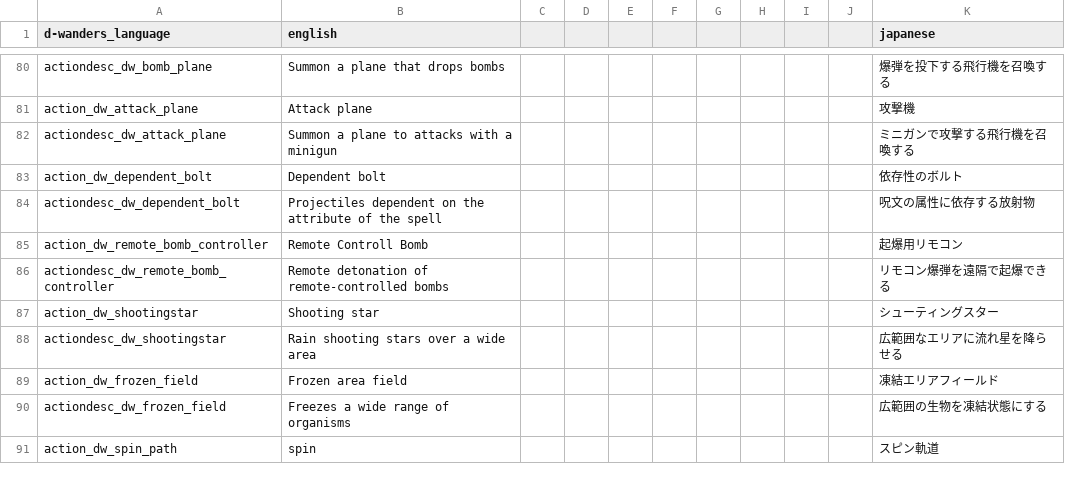
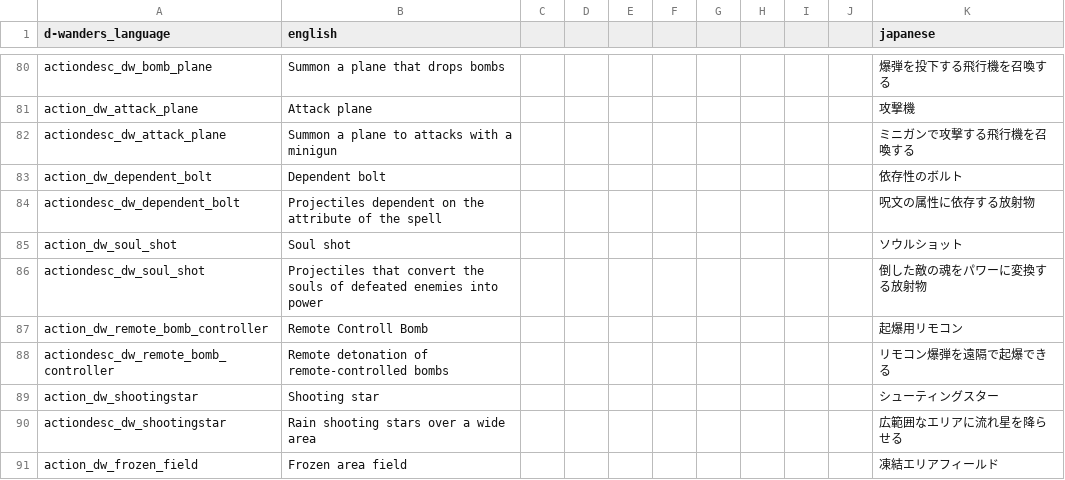
Before and after one commit to den3606/d-wonders, a CSV file: files/translations/common.csv, drawn as a sheet; only a part is shown, gaps mark what is left out; the shorter side is filled out with more unchanged rows.

Commit message:
feat: soul_shotを追加した

```diff
--- a/files/translations/common.csv
+++ b/files/translations/common.csv
@@ -84,2 +84,4 @@ action_dw_dependent_bolt,Dependent bolt,,,,,,,,,依存性のボルト,,,,,
 actiondesc_dw_dependent_bolt,Projectiles dependent on the attribute of the spell,,,,,,,,,呪文の属性に依存する放射物,,,,,
+action_dw_soul_shot,Soul shot,,,,,,,,,ソウルショット,,,,,
+actiondesc_dw_soul_shot,"Projectiles that convert the souls of defeated enemies into power",,,,,,,,,倒した敵の魂をパワーに変換する放射物,,,,,
 action_dw_remote_bomb_controller,Remote Controll Bomb,,,,,,,,,起爆用リモコン,,,,,
```
Also changed, not shown: 22 other files.
